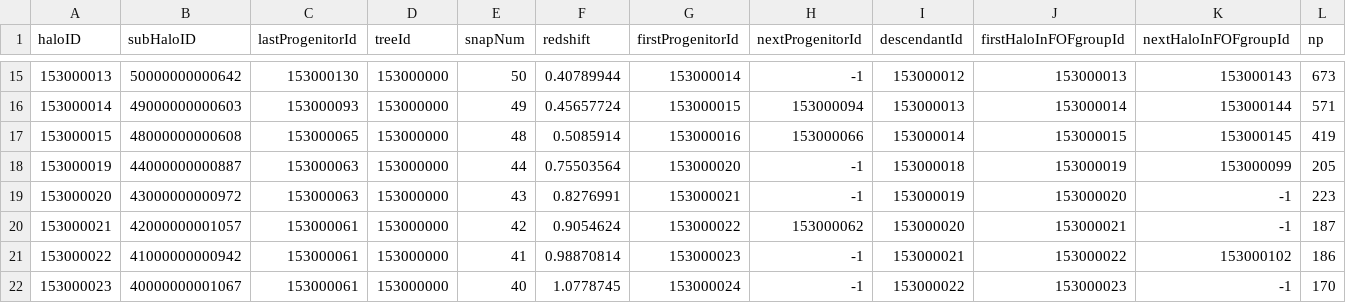
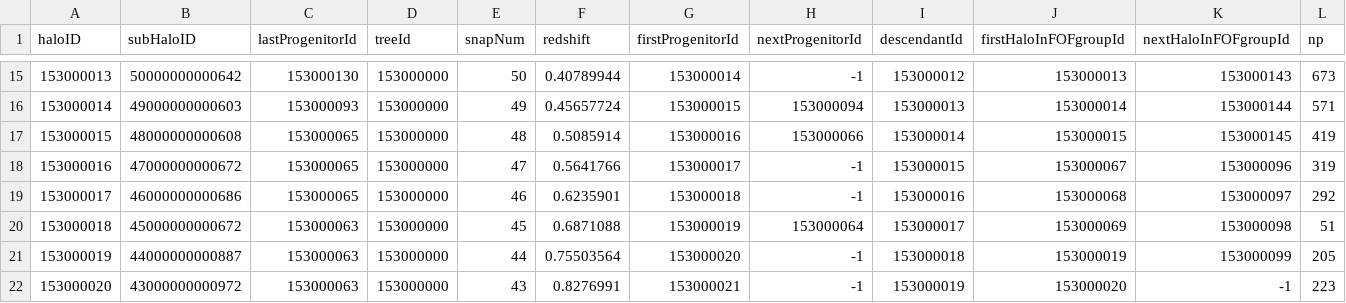
Before and after one commit to JimmyMuela/PRACTICAS, a CSV file: halo_2_3_153000000.csv, drawn as a sheet; only a part is shown, gaps mark what is left out; the shorter side is filled out with more unchanged rows; rows hold the shown columns only; the diff names each change by its address in the sheet, - before the commit and + after, or states it on an @@ line.

Commit message:
retornar halos

```diff
--- a/halo_2_3_153000000.csv
+++ b/halo_2_3_153000000.csv
+row 18: 153000016 | 47000000000672 | 153000065 | 153000000 | 47 | 0.5641766 | 153000017 | -1 | 153000015 | 153000067 | 153000096 | 319
+row 19: 153000017 | 46000000000686 | 153000065 | 153000000 | 46 | 0.6235901 | 153000018 | -1 | 153000016 | 153000068 | 153000097 | 292
+row 20: 153000018 | 45000000000672 | 153000063 | 153000000 | 45 | 0.6871088 | 153000019 | 153000064 | 153000017 | 153000069 | 153000098 | 51
```
